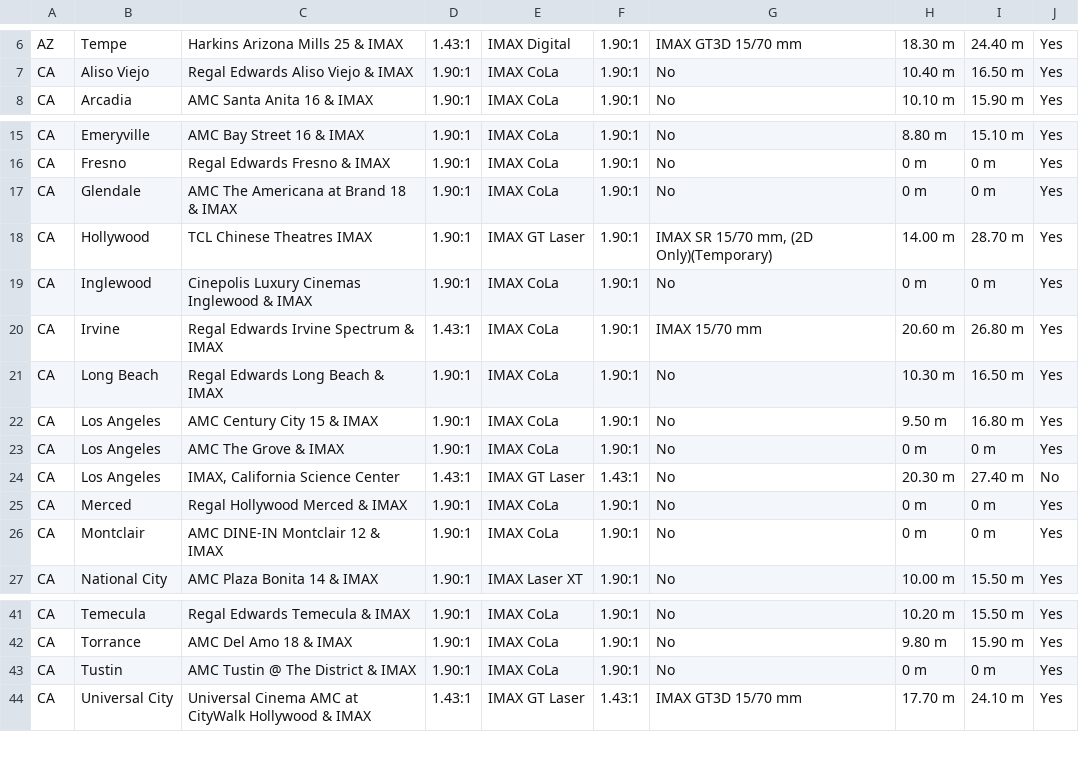
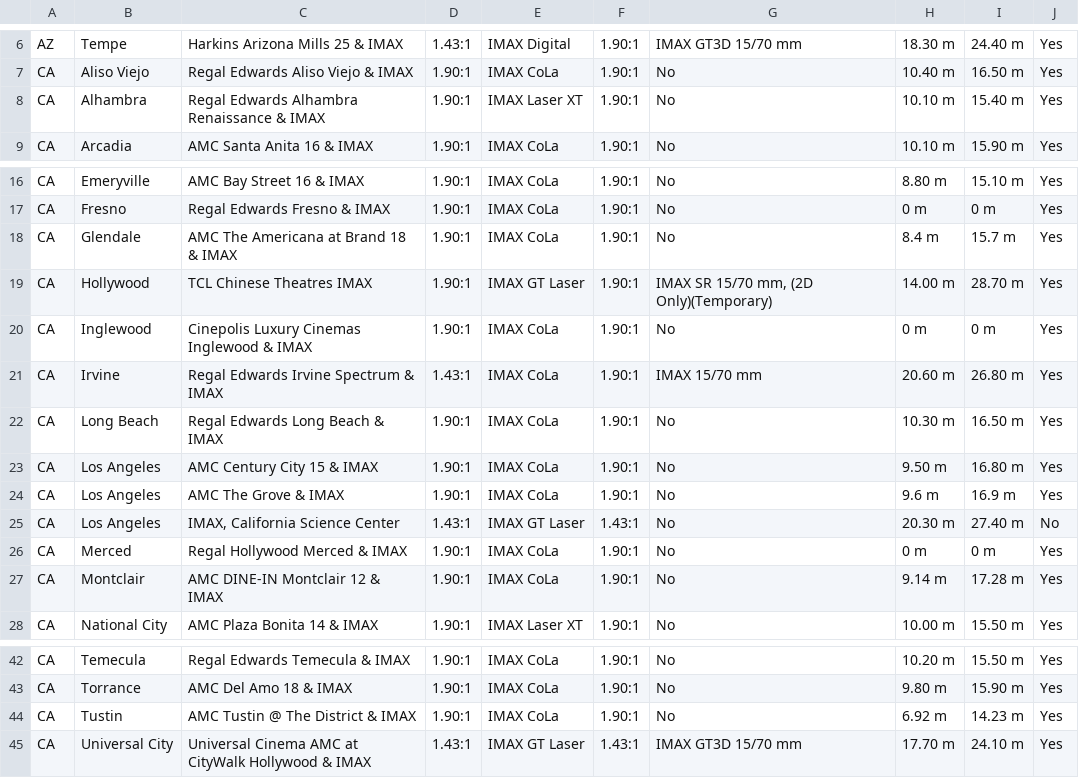
Before and after one commit to r-imax/imaxguide, a CSV file: docs/assets/csv/metric/americas/unitedstates.csv, drawn as a sheet; only a part is shown, gaps mark what is left out.

```diff
--- a/docs/assets/csv/metric/americas/unitedstates.csv
+++ b/docs/assets/csv/metric/americas/unitedstates.csv
@@ -7,2 +7,3 @@ AZ,Tempe,Harkins Arizona Mills 25 & IMAX,1.43:1,IMAX Digital,1.90:1,IMAX GT3D 15
 CA,Aliso Viejo,Regal Edwards Aliso Viejo & IMAX,1.90:1,IMAX CoLa,1.90:1,No,10.40 m,16.50 m,Yes
+CA,Alhambra,Regal Edwards Alhambra Renaissance & IMAX,1.90:1,IMAX Laser XT,1.90:1,No,10.10 m, 15.40 m,Yes
 CA,Arcadia,AMC Santa Anita 16 & IMAX,1.90:1,IMAX CoLa,1.90:1,No,10.10 m,15.90 m,Yes
@@ -16,3 +17,3 @@ CA,Emeryville,AMC Bay Street 16 & IMAX,1.90:1,IMAX CoLa,1.90:1,No,8.80 m,15.10 m
 CA,Fresno,Regal Edwards Fresno & IMAX,1.90:1,IMAX CoLa,1.90:1,No,0 m,0 m,Yes
-CA,Glendale,AMC The Americana at Brand 18 & IMAX,1.90:1,IMAX CoLa,1.90:1,No,0 m,0 m,Yes
+CA,Glendale,AMC The Americana at Brand 18 & IMAX,1.90:1,IMAX CoLa,1.90:1,No,8.4 m,15.7 m,Yes
 CA,Hollywood,TCL Chinese Theatres IMAX,1.90:1,IMAX GT Laser,1.90:1,"IMAX SR 15/70 mm, (2D Only)(Temporary)",14.00 m,28.70 m,Yes
@@ -22,6 +23,6 @@ CA,Long Beach,Regal Edwards Long Beach & IMAX,1.90:1,IMAX CoLa,1.90:1,No,10.30 m
 CA,Los Angeles,AMC Century City 15 & IMAX,1.90:1,IMAX CoLa,1.90:1,No,9.50 m,16.80 m,Yes
-CA,Los Angeles,AMC The Grove & IMAX,1.90:1,IMAX CoLa,1.90:1,No,0 m,0 m,Yes
+CA,Los Angeles,AMC The Grove & IMAX,1.90:1,IMAX CoLa,1.90:1,No,9.6 m,16.9 m,Yes
 CA,Los Angeles,"IMAX, California Science Center",1.43:1,IMAX GT Laser,1.43:1,No,20.30 m,27.40 m,No
 CA,Merced,Regal Hollywood Merced & IMAX,1.90:1,IMAX CoLa,1.90:1,No,0 m,0 m,Yes
-CA,Montclair,AMC DINE-IN Montclair 12 & IMAX,1.90:1,IMAX CoLa,1.90:1,No,0 m,0 m,Yes
+CA,Montclair,AMC DINE-IN Montclair 12 & IMAX,1.90:1,IMAX CoLa,1.90:1,No,9.14 m,17.28 m,Yes
 CA,National City,AMC Plaza Bonita 14 & IMAX,1.90:1,IMAX Laser XT,1.90:1,No,10.00 m,15.50 m,Yes
@@ -42,3 +43,3 @@ CA,Temecula,Regal Edwards Temecula & IMAX,1.90:1,IMAX CoLa,1.90:1,No,10.20 m,15.
 CA,Torrance,AMC Del Amo 18 & IMAX,1.90:1,IMAX CoLa,1.90:1,No,9.80 m,15.90 m,Yes
-CA,Tustin,AMC Tustin @ The District & IMAX,1.90:1,IMAX CoLa,1.90:1,No,0 m,0 m,Yes
+CA,Tustin,AMC Tustin @ The District & IMAX,1.90:1,IMAX CoLa,1.90:1,No,6.92 m,14.23 m,Yes
 CA,Universal City,Universal Cinema AMC at CityWalk Hollywood & IMAX,1.43:1,IMAX GT Laser,1.43:1,IMAX GT3D 15/70 mm,17.70 m,24.10 m,Yes
```
Also changed, not shown: docs/assets/csv/imperial/americas/unitedstates.csv.
